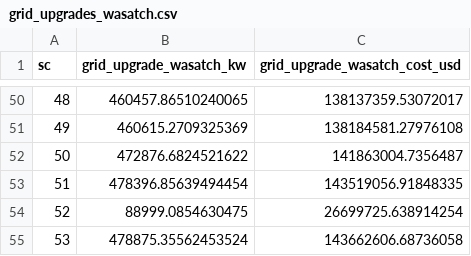
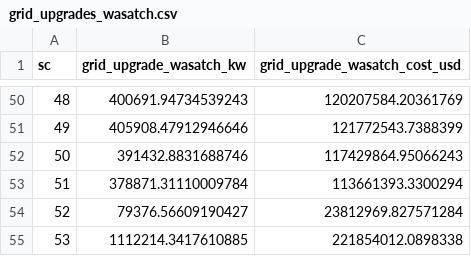
Before and after one commit to DIRECTLab/corridor-dashboard, a CSV file: src/data/grid_upgrades_wasatch.csv, drawn as a sheet; only a part is shown, gaps mark what is left out; the diff covers the shown part only.

```diff
--- a/src/data/grid_upgrades_wasatch.csv
+++ b/src/data/grid_upgrades_wasatch.csv
@@ -50,6 +50,6 @@ sc,grid_upgrade_wasatch_kw,grid_upgrade_wasatch_cost_usd
-48,460457.86510240065,138137359.53072017
-49,460615.2709325369,138184581.27976108
-50,472876.6824521622,141863004.7356487
-51,478396.85639494454,143519056.91848335
-52,88999.0854630475,26699725.638914254
-53,478875.35562453524,143662606.68736058
+48,400691.94734539243,120207584.20361769
+49,405908.47912946646,121772543.7388399
+50,391432.8831688746,117429864.95066243
+51,378871.31110009784,113661393.3300294
+52,79376.56609190427,23812969.827571284
+53,1112214.3417610885,221854012.0898338
```
Also changed, not shown: 96 edited cells elsewhere in this file, src/data/energy_balance_wasatch.csv, src/data/scenario_selector.csv, 15 other files.
